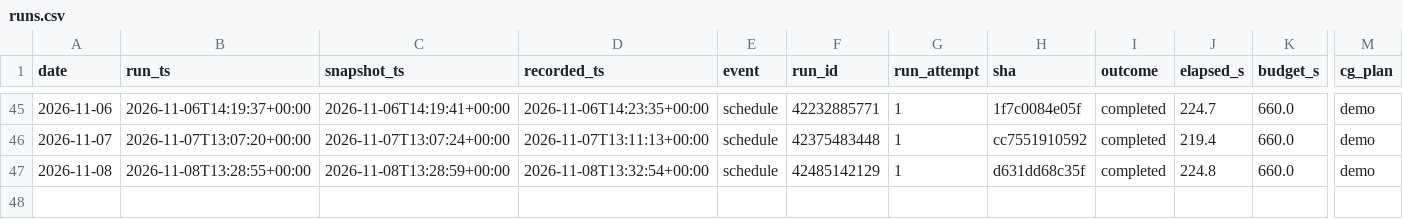
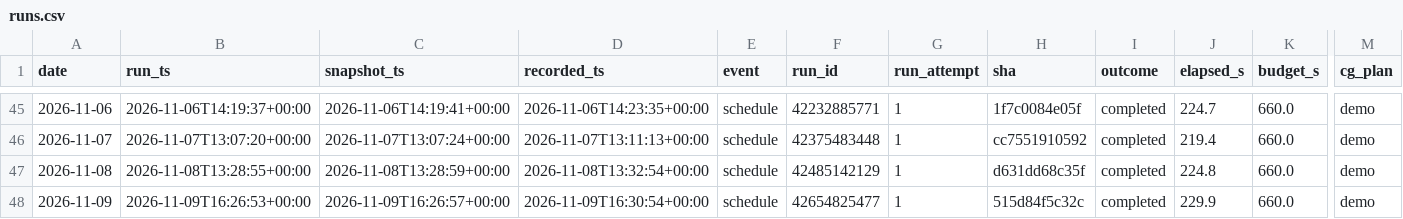
Before and after one commit to alecmessino/crypto-conviction-monitor, a CSV file: ledger/runs.csv, drawn as a sheet; only a part is shown, gaps mark what is left out; rows hold the shown columns only; the diff names each change by its address in the sheet, - before the commit and + after, or states it on an @@ line.

```diff
--- a/ledger/runs.csv
+++ b/ledger/runs.csv
+row 48: 2026-11-09 | 2026-11-09T16:26:53+00:00 | 2026-11-09T16:26:57+00:00 | 2026-11-09T16:30:54+00:00 | schedule | 42654825477 | 1 | 515d84f5c32c | completed | 229.9 | 660.0 | demo
```
Also changed, not shown: ledger/dex.csv, ledger/macro.csv, 20 other files.
